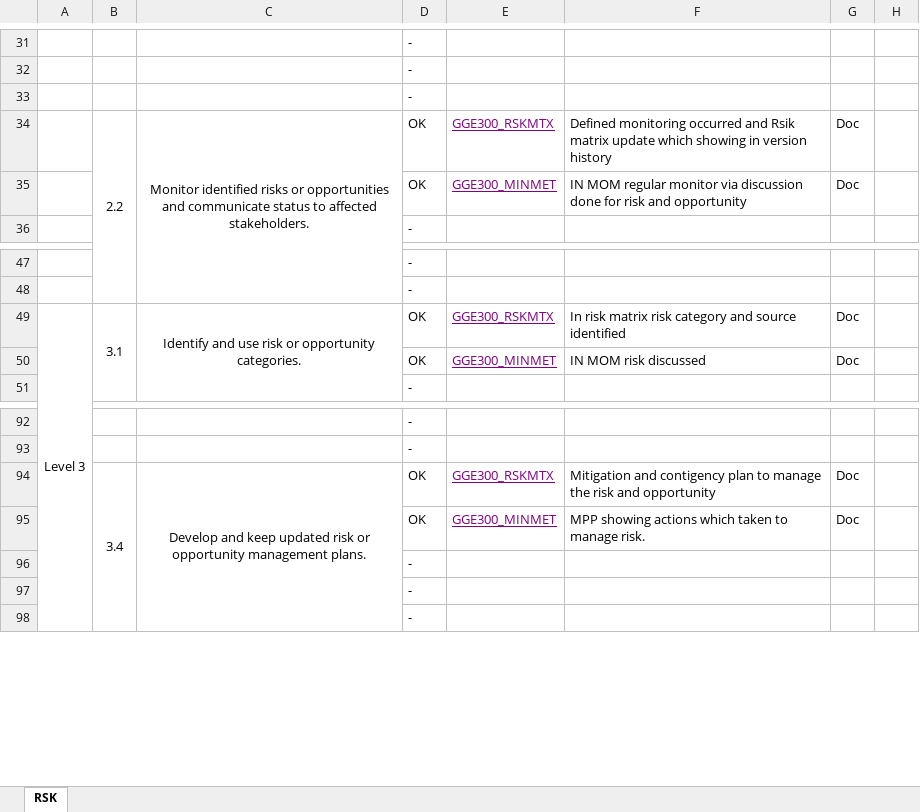
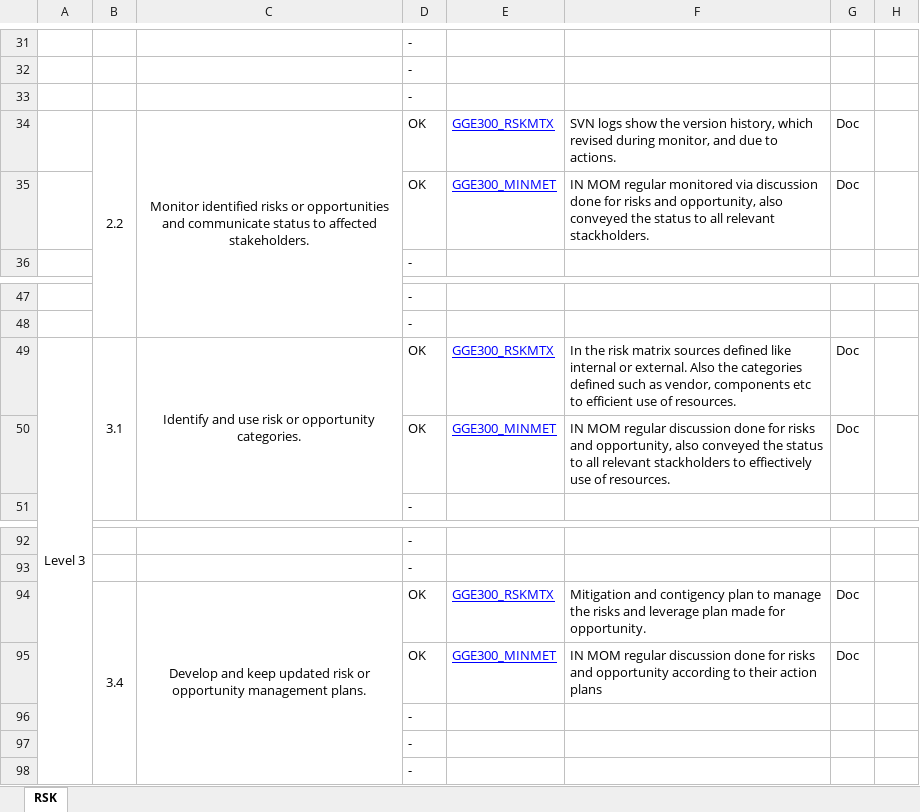
Before and after one commit to JalajMathur/PEG_2022, an Excel workbook: PIID/RSK.xlsx, sheet RSK, drawn as a sheet; only a part is shown, gaps mark what is left out; values as stored, in another font and other column widths than the file's, no borders; conditional formats not drawn; the diff covers the shown part only; the diff names each change by its address in the sheet, - before the commit and + after, or states it on an @@ line.

```diff
--- a/PIID/RSK.xlsx (sheet RSK)
+++ b/PIID/RSK.xlsx (sheet RSK)
-E34:E35 text colour: #800080
+E34:E35 text colour: #0000FF
-F34: Defined monitoring occurred and Rsik matrix update which showing in version history
+F34: SVN logs show the version history, which revised during monitor, and due to actions.
-F35: …MOM regular monitor via discussion done for risk and opportunity
+F35: …MOM regular monitored via discussion done for risks and opportunity, also conveyed the status to all relevant stackholders.
-E49:E50 text colour: #800080
+E49:E50 text colour: #0000FF
-F49: In risk matrix risk category and source identified
+F49: In the risk matrix sources defined like internal or external. Also the categories defined such as vendor, components etc to efficient use of resources.
-F50: IN MOM risk discussed
+F50: IN MOM regular discussion done for risks and opportunity, also conveyed the status to all relevant stackholders to effiectively use of resources.
-E94:E95 text colour: #800080
+E94:E95 text colour: #0000FF
-F94: …manage the risk and opportunity
+F94: …manage the risks and leverage plan made for opportunity.
-F95: MPP showing actions which taken to manage risk.
+F95: IN MOM regular discussion done for risks and opportunity according to their action plans
```
Also changed, not shown: 4 added rows, 4 removed rows, 13 edited cells, cell formats and merged cells elsewhere in this sheet, formulas that keep their value.
